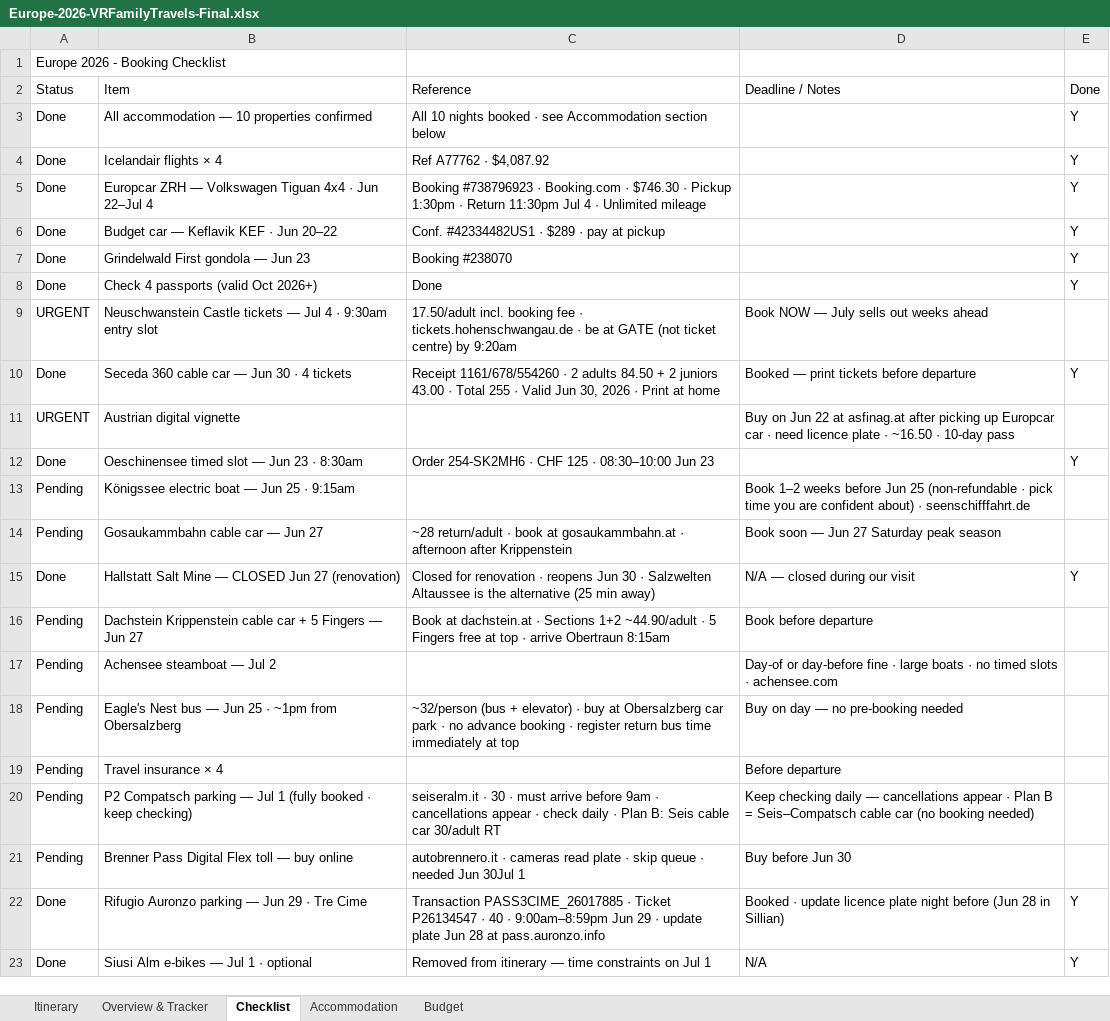
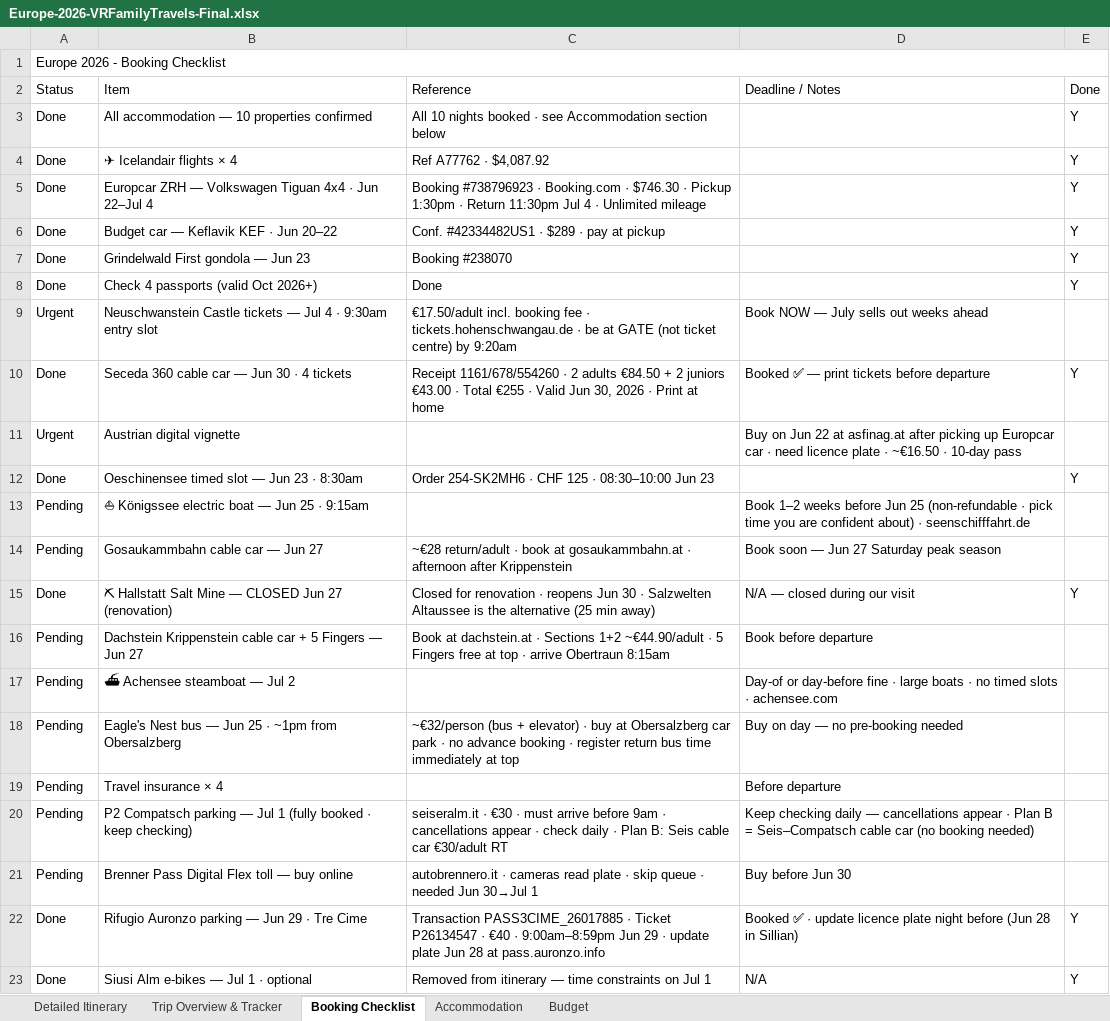
Before and after one commit to rahulrevi-81/travel-journal, an Excel workbook: Europe-2026-VRFamilyTravels-Final.xlsx, sheet Booking Checklist, drawn as a sheet; values as stored, in another font and other column widths than the file's, no cell formats; the diff names each change by its address in the sheet, - before the commit and + after, or states it on an @@ line.

```diff
--- a/Europe-2026-VRFamilyTravels-Final.xlsx (sheet Booking Checklist)
+++ b/Europe-2026-VRFamilyTravels-Final.xlsx (sheet Booking Checklist)
-sheet tab: Itinerary
+sheet tab: Detailed Itinerary
-sheet tab: Overview & Tracker
+sheet tab: Trip Overview & Tracker
-sheet tab: Checklist
+sheet tab: Booking Checklist
+A1:E1 merged
-B4 (Item): Icelandair flights × 4
+B4 (Item): ✈ Icelandair flights × 4
-A9 (Status): URGENT
+A9 (Status): Urgent
-C9 (Reference): 17.50/adult incl. booking…
+C9 (Reference): €17.50/adult incl. booking…
-C10 (Reference): …2 adults 84.50 + 2 juniors 43.00 · Total 255 · Valid…
+C10 (Reference): …2 adults €84.50 + 2 juniors €43.00 · Total €255 · Valid…
-D10 (Deadline / Notes): Booked — print tickets before departure
+D10 (Deadline / Notes): Booked ✅ — print tickets before departure
-A11 (Status): URGENT
+A11 (Status): Urgent
-D11 (Deadline / Notes): …plate · ~16.50 · 10-day…
+D11 (Deadline / Notes): …plate · ~€16.50 · 10-day…
-B13 (Item): Königssee electric boat — Jun 25 · 9:15am
+B13 (Item): ⛵ Königssee electric boat — Jun 25 · 9:15am
-C14 (Reference): ~28 return/adult ·…
+C14 (Reference): ~€28 return/adult ·…
-B15 (Item): Hallstatt Salt…
+B15 (Item): ⛏ Hallstatt Salt…
-C16 (Reference): …Sections 1+2 ~44.90/adult · 5…
+C16 (Reference): …Sections 1+2 ~€44.90/adult · 5…
-B17 (Item): Achensee steamboat — Jul 2
+B17 (Item): ⛴ Achensee steamboat — Jul 2
-C18 (Reference): ~32/person (bus +…
+C18 (Reference): ~€32/person (bus +…
-C20 (Reference): seiseralm.it · 30 · must arrive before 9am · cancellations appear · check daily · Plan B: Seis cable car 30/adult RT
+C20 (Reference): seiseralm.it · €30 · must arrive before 9am · cancellations appear · check daily · Plan B: Seis cable car €30/adult RT
-C21 (Reference): …needed Jun 30Jul 1
+C21 (Reference): …needed Jun 30→Jul 1
-C22 (Reference): …P26134547 · 40 · 9:00am–8:59pm…
+C22 (Reference): …P26134547 · €40 · 9:00am–8:59pm…
-D22 (Deadline / Notes): Booked · update…
+D22 (Deadline / Notes): Booked ✅ · update…
```
Also changed, not shown: sheet Detailed Itinerary, sheet Trip Overview & Tracker, sheet Budget, sheet Accommodation, cell formats, 2 other files.
